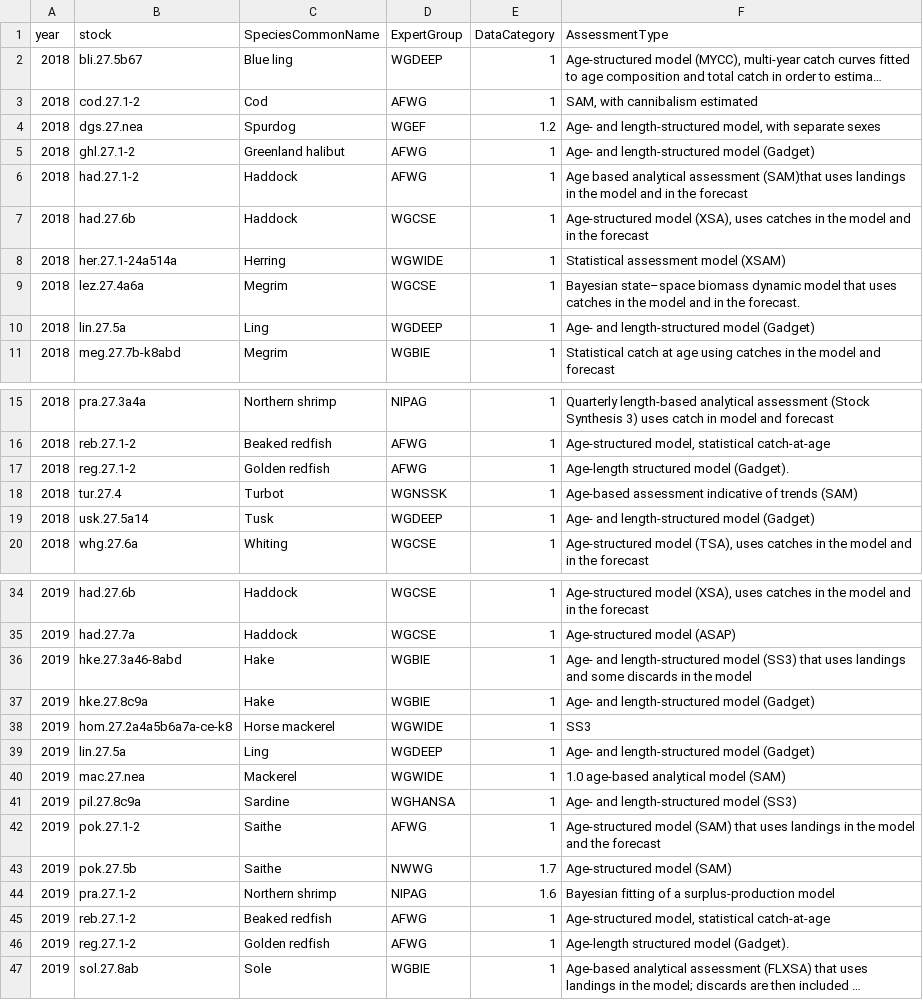
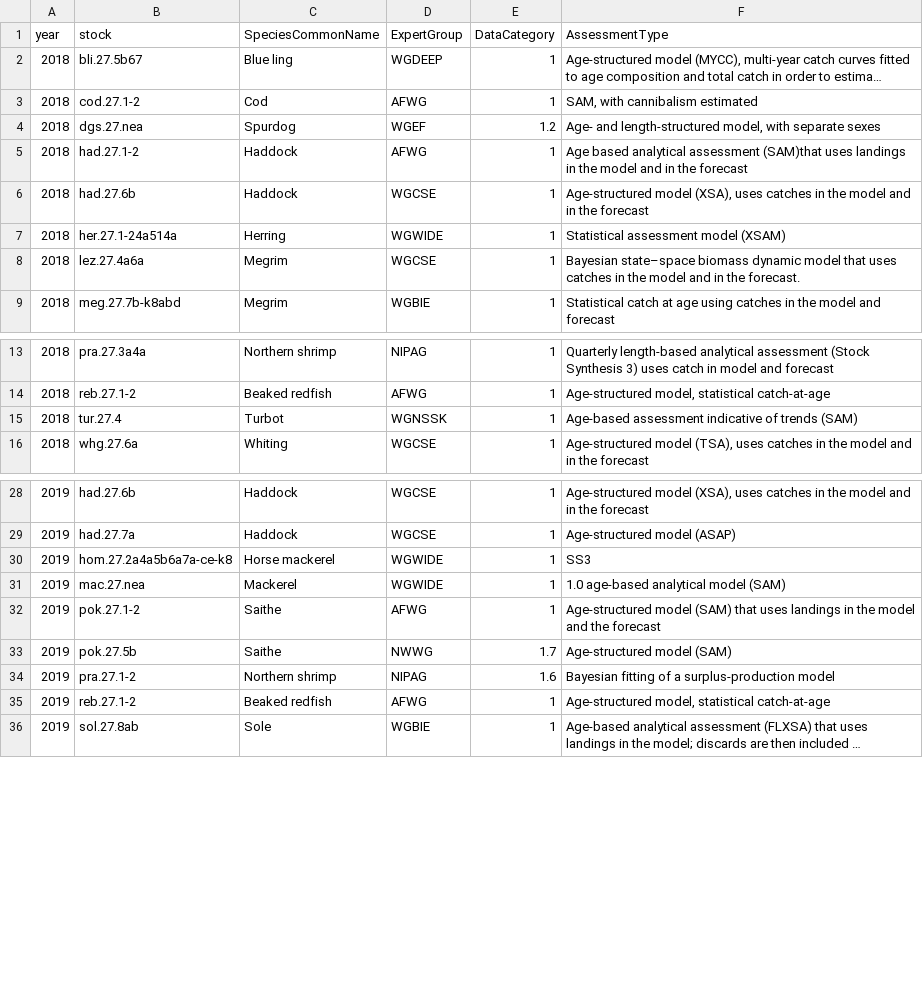
Before and after one commit to ices-eg/wk_WKFORBIAS, a CSV file: mohns_rho_survey/data/missing_cat_12_stocks.csv, drawn as a sheet; only a part is shown, gaps mark what is left out; long unchanged cells end in …; the diff covers the shown part only; the diff names each change by its address in the sheet, - before the commit and + after, or states it on an @@ line.

Commit message:
remove SS3 and Gadget from missing list

```diff
--- a/mohns_rho_survey/data/missing_cat_12_stocks.csv
+++ b/mohns_rho_survey/data/missing_cat_12_stocks.csv
-row 5: 2018 | ghl.27.1-2 | Greenland halibut | AFWG | 1 | Age- and length-structured model (Gadget)
-row 10: 2018 | lin.27.5a | Ling | WGDEEP | 1 | Age- and length-structured model (Gadget)
-row 17: 2018 | reg.27.1-2 | Golden redfish | AFWG | 1 | Age-length structured model (Gadget).
-row 19: 2018 | usk.27.5a14 | Tusk | WGDEEP | 1 | Age- and length-structured model (Gadget)
-row 36: 2019 | hke.27.3a46-8abd | Hake | WGBIE | 1 | Age- and length-structured model (SS3) that uses landings and some discards in the model
-row 37: 2019 | hke.27.8c9a | Hake | WGBIE | 1 | Age- and length-structured model (Gadget)
-row 39: 2019 | lin.27.5a | Ling | WGDEEP | 1 | Age- and length-structured model (Gadget)
-row 41: 2019 | pil.27.8c9a | Sardine | WGHANSA | 1 | Age- and length-structured model (SS3)
-row 46: 2019 | reg.27.1-2 | Golden redfish | AFWG | 1 | Age-length structured model (Gadget).
```
Also changed, not shown: 2 removed rows elsewhere in this file, 1 other file.
